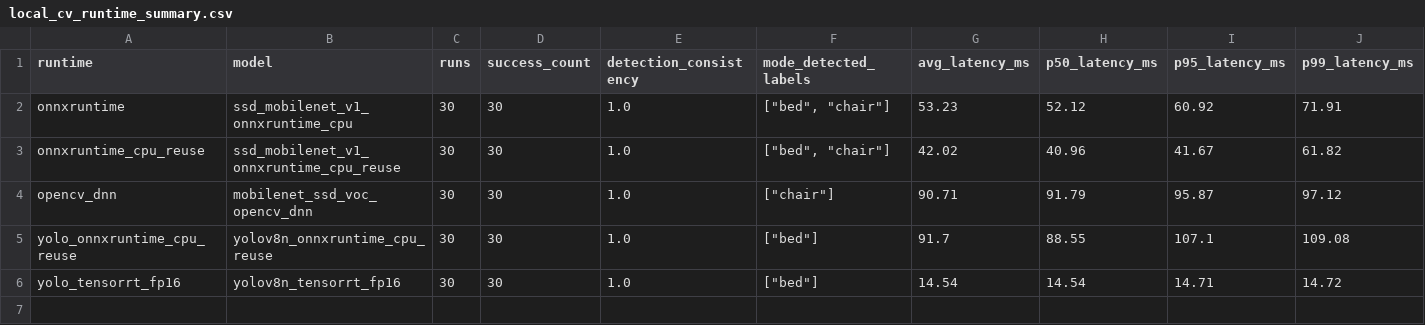
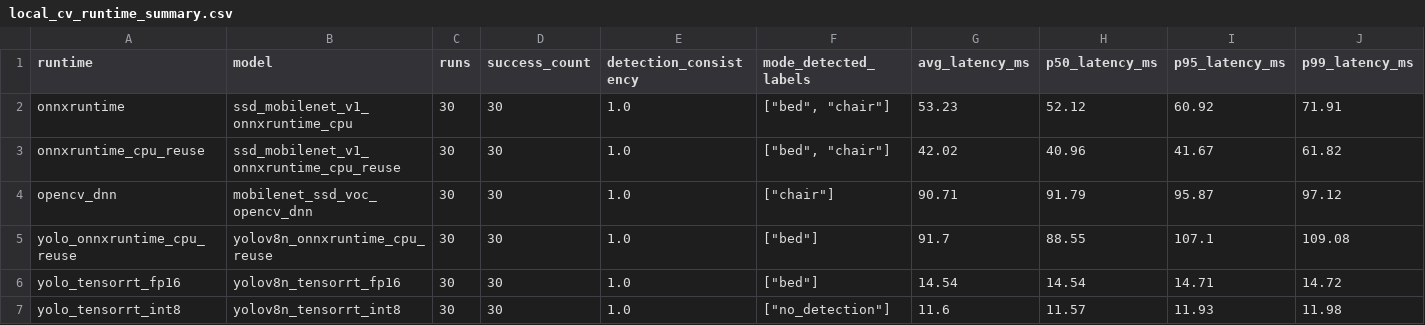
Before and after one commit to 123woshixiaoyu/edge-llm-bench, a CSV file: serving/results/raw/local_cv_runtime_summary.csv, drawn as a sheet; only a part is shown; rows hold the shown columns only; the diff names each change by its address in the sheet, - before the commit and + after, or states it on an @@ line.

Commit message:
Add YOLO TensorRT INT8 calibration benchmark

```diff
--- a/serving/results/raw/local_cv_runtime_summary.csv
+++ b/serving/results/raw/local_cv_runtime_summary.csv
+row 7: yolo_tensorrt_int8 | yolov8n_tensorrt_int8 | 30 | 30 | 1.0 | ["no_detection"] | 11.6 | 11.57 | 11.93 | 11.98
```
Also changed, not shown: 7 other files.
